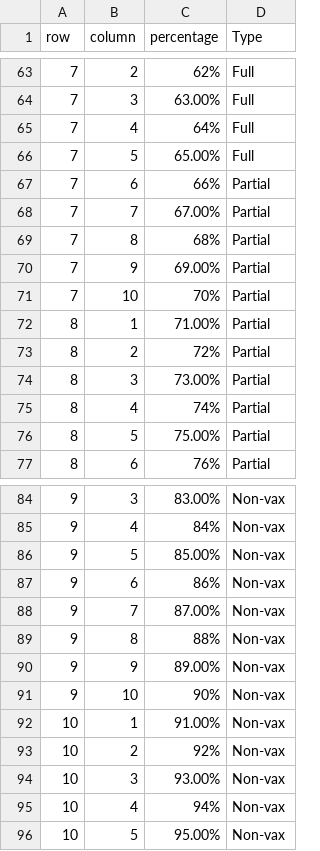
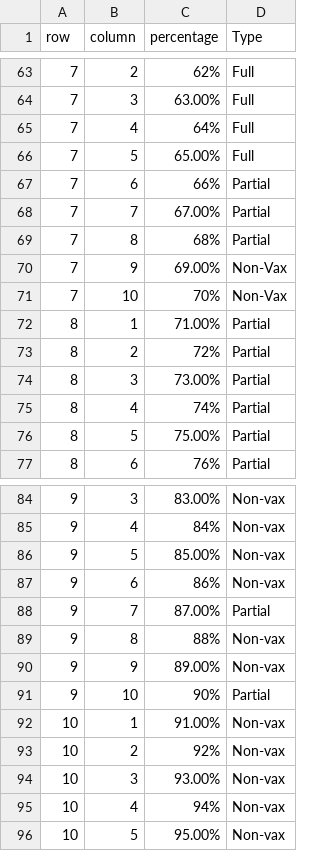
Before and after one commit to multipletwigs/Malaysia-COVID-Analysis, a CSV file: COVID-Data/COVID-19 Statistics/epidemic/waffle_vax.csv, drawn as a sheet; only a part is shown, gaps mark what is left out.

Commit message:
Added Stuff

```diff
--- a/COVID-Data/COVID-19 Statistics/epidemic/waffle_vax.csv
+++ b/COVID-Data/COVID-19 Statistics/epidemic/waffle_vax.csv
@@ -69,4 +69,4 @@
 7,8,68%,Partial
-7,9,69.00%,Partial
-7,10,70%,Partial
+7,9,69.00%,Non-Vax
+7,10,70%,Non-Vax
 8,1,71.00%,Partial
@@ -87,6 +87,6 @@
 9,6,86%,Non-vax
-9,7,87.00%,Non-vax
+9,7,87.00%,Partial
 9,8,88%,Non-vax
 9,9,89.00%,Non-vax
-9,10,90%,Non-vax
+9,10,90%,Partial
 10,1,91.00%,Non-vax
```
